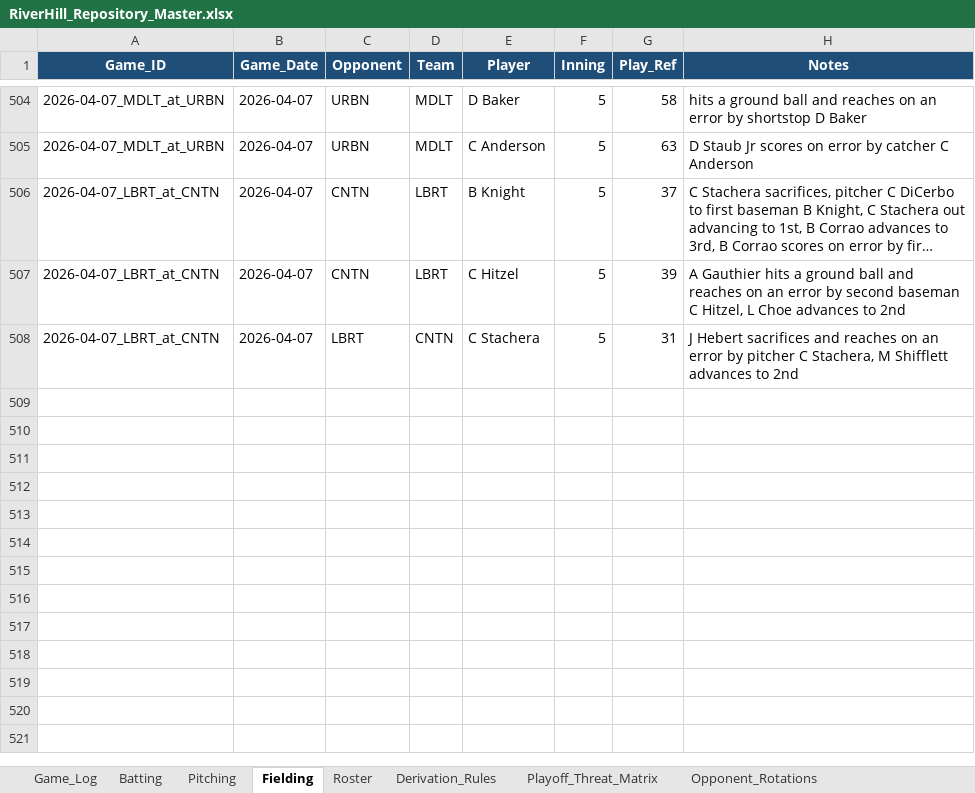
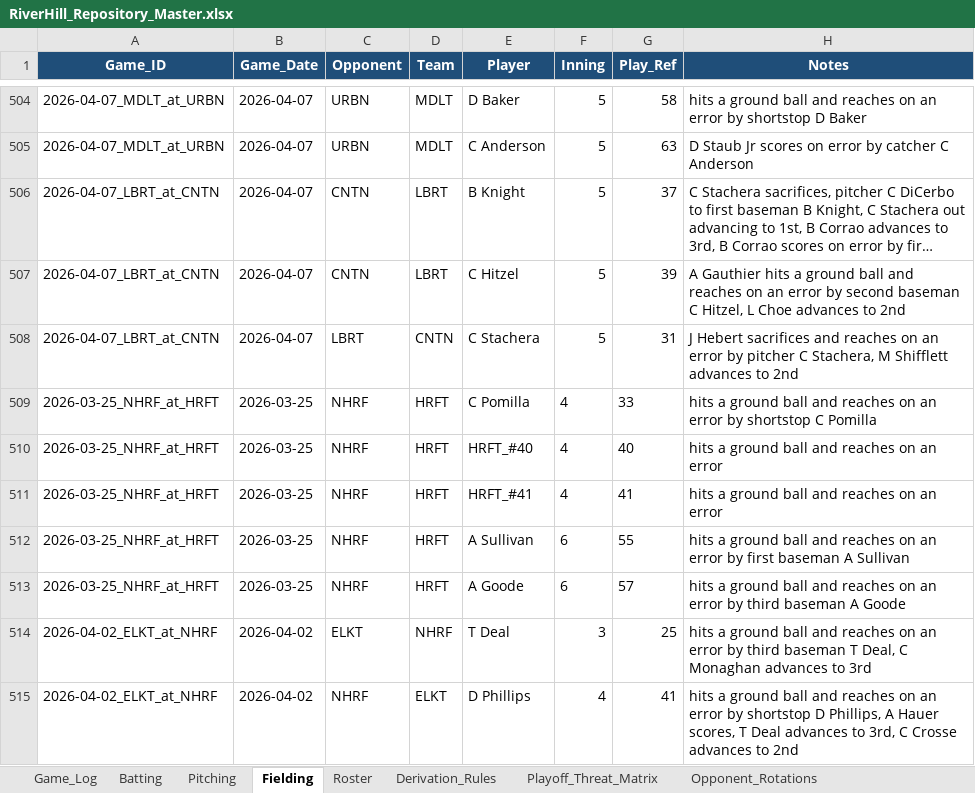
Before and after one commit to hughnorwood/hawks-scouting, an Excel workbook: data/RiverHill_Repository_Master.xlsx, sheet Fielding, drawn as a sheet; only a part is shown, gaps mark what is left out; long unchanged cells end in …; values as stored, in another font and other column widths than the file's, no borders; the diff names each change by its address in the sheet, - before the commit and + after, or states it on an @@ line.

```diff
--- a/data/RiverHill_Repository_Master.xlsx (sheet Fielding)
+++ b/data/RiverHill_Repository_Master.xlsx (sheet Fielding)
+row 509: 2026-03-25_NHRF_at_HRFT | 2026-03-25 | NHRF | HRFT | C Pomilla | 4 | 33 | hits a ground ball and reaches on an error by shortstop C Pomilla
+row 510: 2026-03-25_NHRF_at_HRFT | 2026-03-25 | NHRF | HRFT | HRFT_#40 | 4 | 40 | hits a ground ball and reaches on an error
+row 511: 2026-03-25_NHRF_at_HRFT | 2026-03-25 | NHRF | HRFT | HRFT_#41 | 4 | 41 | hits a ground ball and reaches on an error
+row 512: 2026-03-25_NHRF_at_HRFT | 2026-03-25 | NHRF | HRFT | A Sullivan | 6 | 55 | hits a ground ball and reaches on an error by first baseman A Sullivan
+row 513: 2026-03-25_NHRF_at_HRFT | 2026-03-25 | NHRF | HRFT | A Goode | 6 | 57 | hits a ground ball and reaches on an error by third baseman A Goode
+row 514: 2026-04-02_ELKT_at_NHRF | 2026-04-02 | ELKT | NHRF | T Deal | 3 | 25 | hits a ground ball and reaches on an error by third baseman T Deal, C Monaghan advances to 3rd
+row 515: 2026-04-02_ELKT_at_NHRF | 2026-04-02 | NHRF | ELKT | D Phillips | 4 | 41 | hits a ground ball and reaches on an error by shortstop D Phillips, A Hauer scores, T Deal advances to 3rd, C Crosse advances to 2nd
```
Also changed, not shown: sheet Batting, sheet Pitching, sheet Game_Log, 5 other files.
